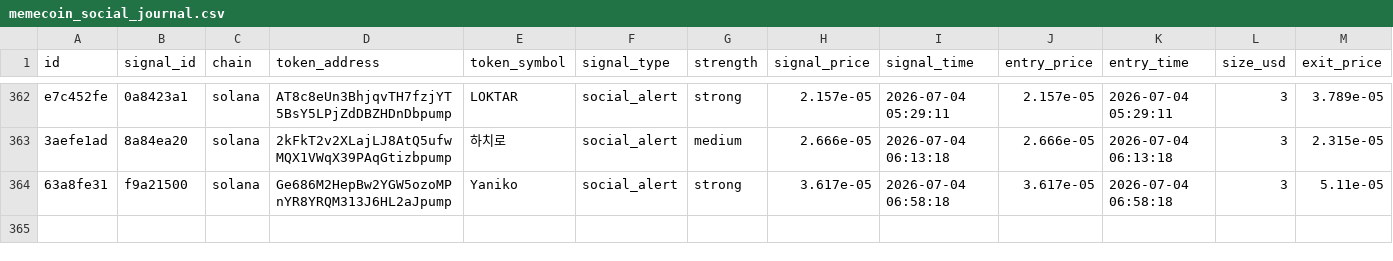
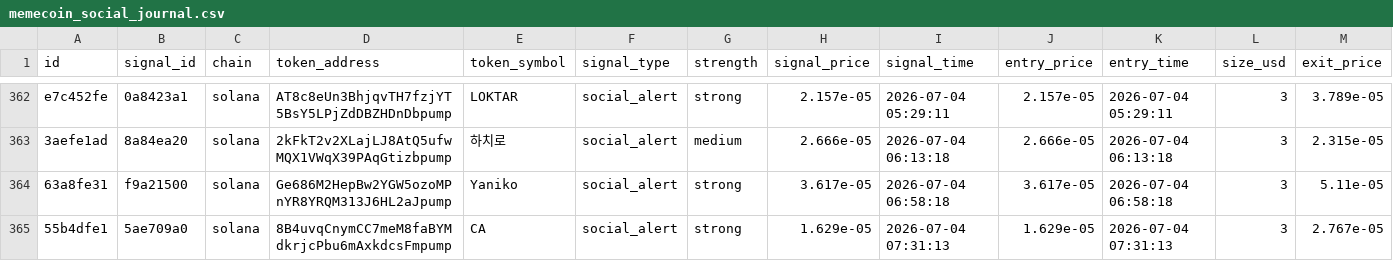
Before and after one commit to AMR200215/quant-bot, a CSV file: logs/memecoin_social_journal.csv, drawn as a sheet; only a part is shown, gaps mark what is left out; rows hold the shown columns only; the diff names each change by its address in the sheet, - before the commit and + after, or states it on an @@ line.

Commit message:
chore: sync live journals 2026-06-19T19:43

```diff
--- a/logs/memecoin_social_journal.csv
+++ b/logs/memecoin_social_journal.csv
+row 365: 55b4dfe1 | 5ae709a0 | solana | 8B4uvqCnymCC7meM8faBYMdkrjcPbu6mAxkdcsFmpump | CA | social_alert | strong | 1.629e-05 | 2026-07-04 07:31:13 | 1.629e-05 | 2026-07-04 07:31:13 | 3 | 2.767e-05
```
